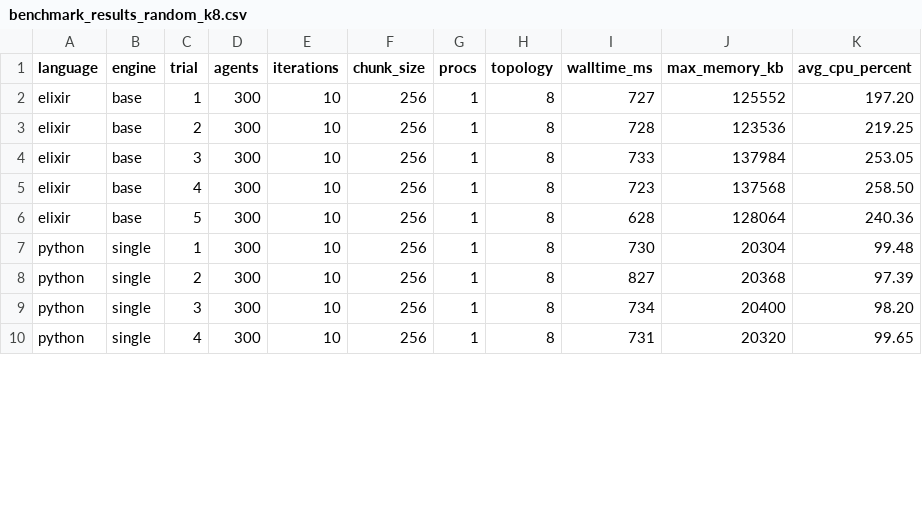
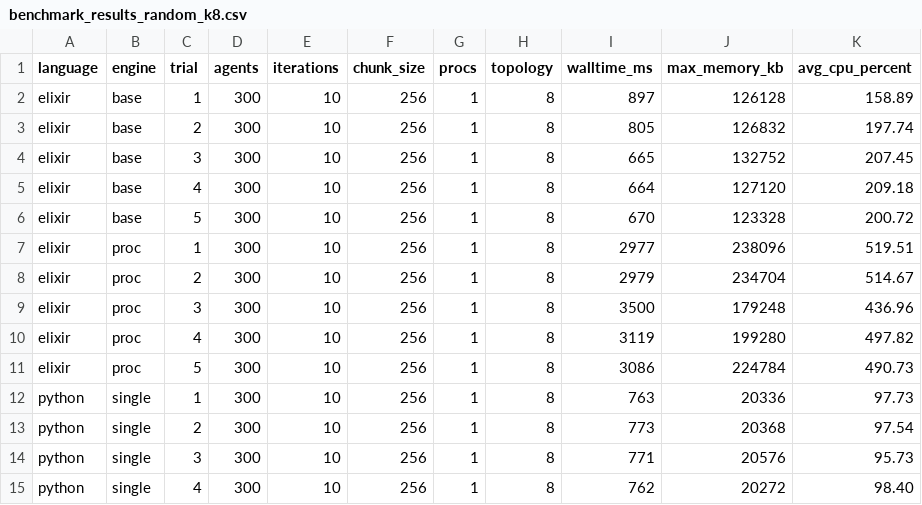
Before and after one commit to yurylyt/netcomm_elixir_vs_python, a CSV file: benchmark_results_random_k8.csv, drawn as a sheet; only a part is shown; the diff covers the shown part only.

Commit message:
implement random matching topology in the proc too

```diff
--- a/benchmark_results_random_k8.csv
+++ b/benchmark_results_random_k8.csv
@@ -1,10 +1,15 @@
 language,engine,trial,agents,iterations,chunk_size,procs,topology,walltime_ms,max_memory_kb,avg_cpu_percent
-elixir,base,1,300,10,256,1,8,727,125552,197.20
-elixir,base,2,300,10,256,1,8,728,123536,219.25
-elixir,base,3,300,10,256,1,8,733,137984,253.05
-elixir,base,4,300,10,256,1,8,723,137568,258.50
-elixir,base,5,300,10,256,1,8,628,128064,240.36
-python,single,1,300,10,256,1,8,730,20304,99.48
-python,single,2,300,10,256,1,8,827,20368,97.39
-python,single,3,300,10,256,1,8,734,20400,98.20
-python,single,4,300,10,256,1,8,731,20320,99.65
+elixir,base,1,300,10,256,1,8,897,126128,158.89
+elixir,base,2,300,10,256,1,8,805,126832,197.74
+elixir,base,3,300,10,256,1,8,665,132752,207.45
+elixir,base,4,300,10,256,1,8,664,127120,209.18
+elixir,base,5,300,10,256,1,8,670,123328,200.72
+elixir,proc,1,300,10,256,1,8,2977,238096,519.51
+elixir,proc,2,300,10,256,1,8,2979,234704,514.67
+elixir,proc,3,300,10,256,1,8,3500,179248,436.96
+elixir,proc,4,300,10,256,1,8,3119,199280,497.82
+elixir,proc,5,300,10,256,1,8,3086,224784,490.73
+python,single,1,300,10,256,1,8,763,20336,97.73
+python,single,2,300,10,256,1,8,773,20368,97.54
+python,single,3,300,10,256,1,8,771,20576,95.73
+python,single,4,300,10,256,1,8,762,20272,98.40
```
Also changed, not shown: 18 edited cells elsewhere in this file, benchmark_results_all_pairs.csv, 11 other files.
